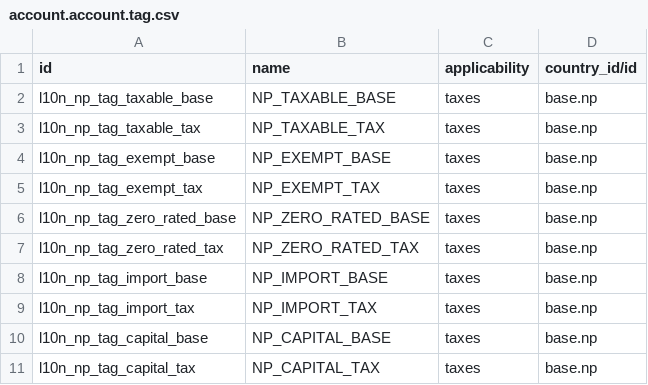
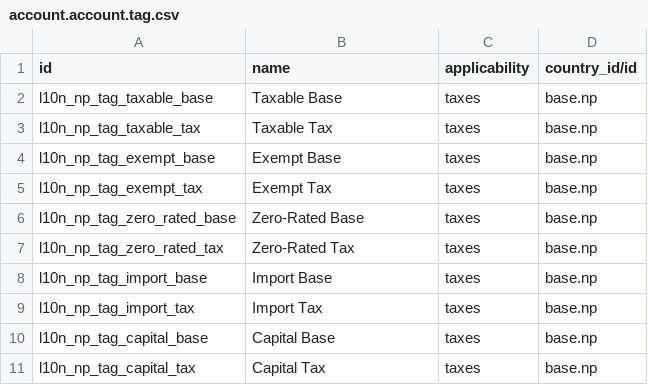
Before and after one commit to Corvanis/odoo-dev, a CSV file: addons/l10n_np/data/account.account.tag.csv, drawn as a sheet.

```diff
--- a/addons/l10n_np/data/account.account.tag.csv
+++ b/addons/l10n_np/data/account.account.tag.csv
@@ -1,11 +1,11 @@
 id,name,applicability,country_id/id
-l10n_np_tag_taxable_base,NP_TAXABLE_BASE,taxes,base.np
-l10n_np_tag_taxable_tax,NP_TAXABLE_TAX,taxes,base.np
-l10n_np_tag_exempt_base,NP_EXEMPT_BASE,taxes,base.np
-l10n_np_tag_exempt_tax,NP_EXEMPT_TAX,taxes,base.np
-l10n_np_tag_zero_rated_base,NP_ZERO_RATED_BASE,taxes,base.np
-l10n_np_tag_zero_rated_tax,NP_ZERO_RATED_TAX,taxes,base.np
-l10n_np_tag_import_base,NP_IMPORT_BASE,taxes,base.np
-l10n_np_tag_import_tax,NP_IMPORT_TAX,taxes,base.np
-l10n_np_tag_capital_base,NP_CAPITAL_BASE,taxes,base.np
-l10n_np_tag_capital_tax,NP_CAPITAL_TAX,taxes,base.np
+l10n_np_tag_taxable_base,Taxable Base,taxes,base.np
+l10n_np_tag_taxable_tax,Taxable Tax,taxes,base.np
+l10n_np_tag_exempt_base,Exempt Base,taxes,base.np
+l10n_np_tag_exempt_tax,Exempt Tax,taxes,base.np
+l10n_np_tag_zero_rated_base,Zero-Rated Base,taxes,base.np
+l10n_np_tag_zero_rated_tax,Zero-Rated Tax,taxes,base.np
+l10n_np_tag_import_base,Import Base,taxes,base.np
+l10n_np_tag_import_tax,Import Tax,taxes,base.np
+l10n_np_tag_capital_base,Capital Base,taxes,base.np
+l10n_np_tag_capital_tax,Capital Tax,taxes,base.np
```
Also changed, not shown: addons/l10n_np/data/template/account.tax-np.csv, 12 other files.
